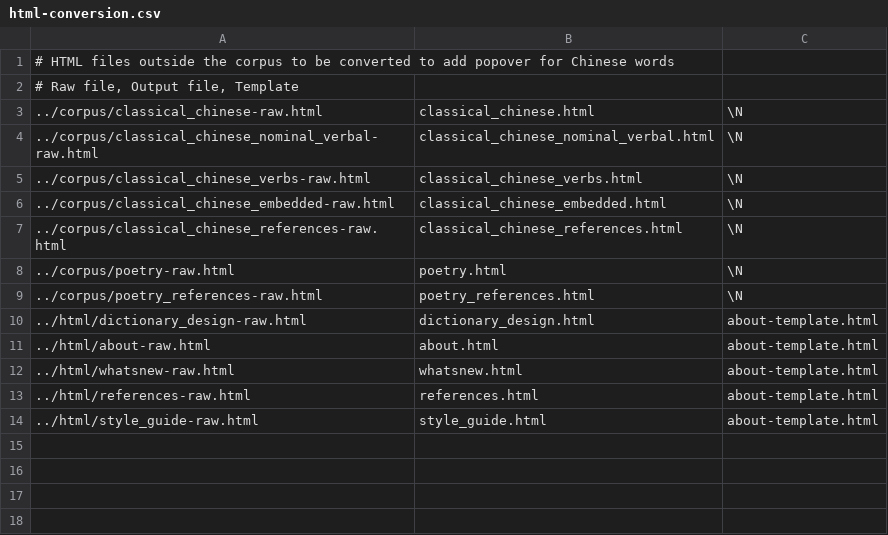
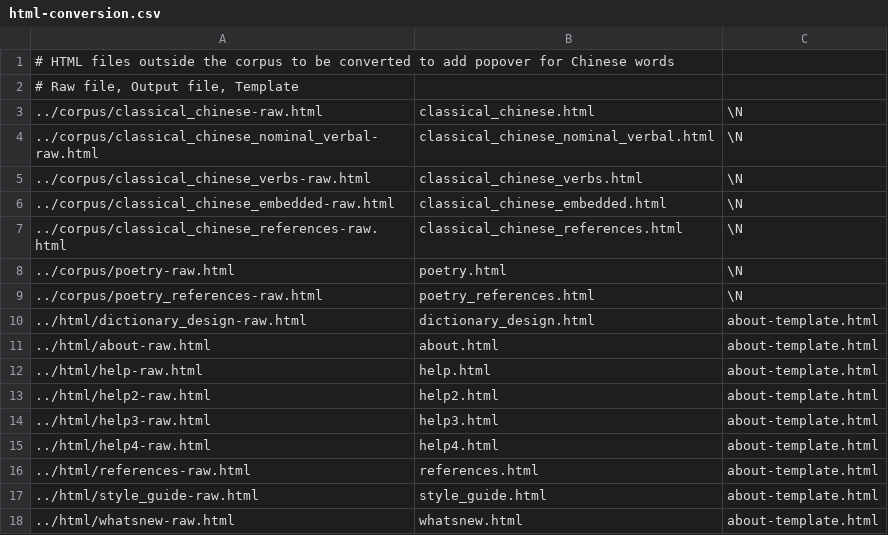
Before and after one commit to alexamies/chinesenotes.com, a CSV file: data/corpus/html-conversion.csv, drawn as a sheet.

Commit message:
Reformatted help files, added abbreviations.

```diff
--- a/data/corpus/html-conversion.csv
+++ b/data/corpus/html-conversion.csv
@@ -11,4 +11,8 @@
 ../html/about-raw.html	about.html	about-template.html
-../html/whatsnew-raw.html	whatsnew.html	about-template.html
+../html/help-raw.html	help.html	about-template.html
+../html/help2-raw.html	help2.html	about-template.html
+../html/help3-raw.html	help3.html	about-template.html
+../html/help4-raw.html	help4.html	about-template.html
 ../html/references-raw.html	references.html	about-template.html
 ../html/style_guide-raw.html	style_guide.html	about-template.html
+../html/whatsnew-raw.html	whatsnew.html	about-template.html
```
Also changed, not shown: 29 other files.
